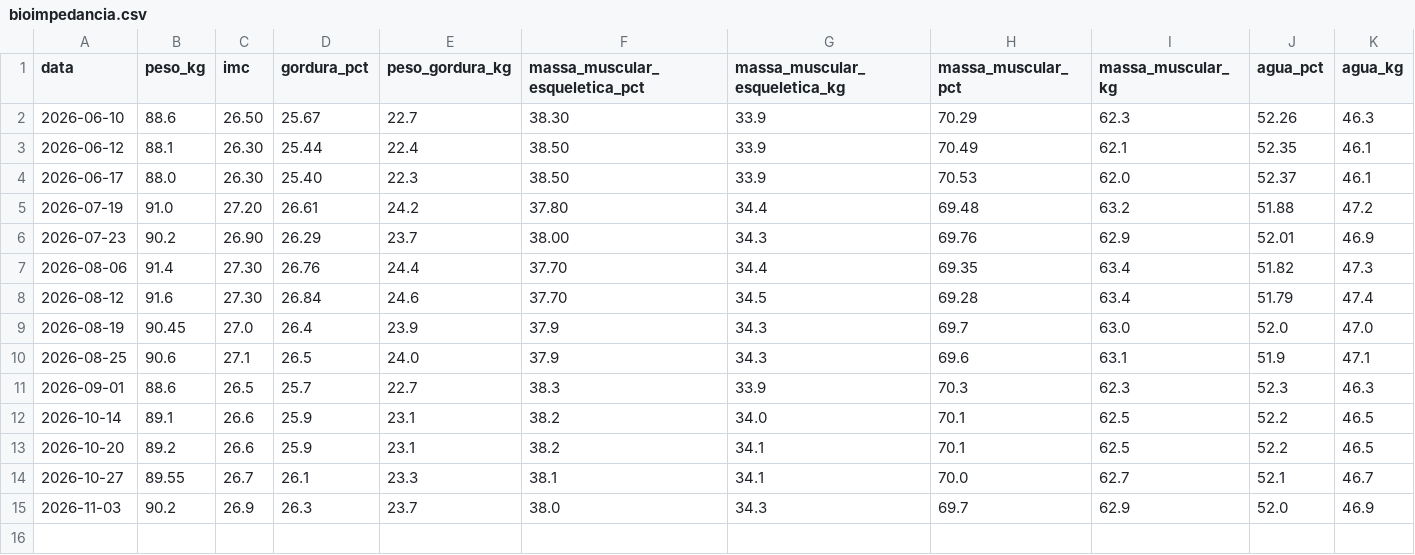
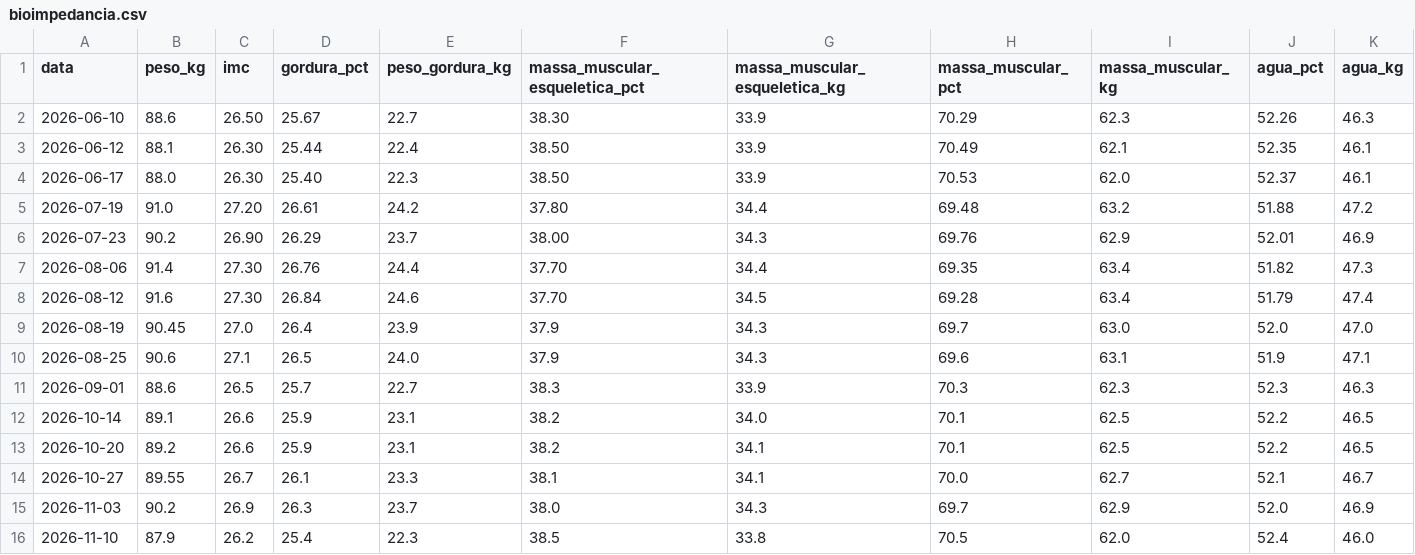
Before and after one commit to felipedpaiva-oss/Agenteautocuidadopublico, a CSV file: data/bioimpedancia.csv, drawn as a sheet; only a part is shown; rows hold the shown columns only; the diff names each change by its address in the sheet, - before the commit and + after, or states it on an @@ line.

```diff
--- a/data/bioimpedancia.csv
+++ b/data/bioimpedancia.csv
+row 16: 2026-11-10 | 87.9 | 26.2 | 25.4 | 22.3 | 38.5 | 33.8 | 70.5 | 62.0 | 52.4 | 46.0
```
Also changed, not shown: 1 other file.
